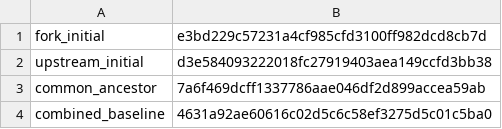
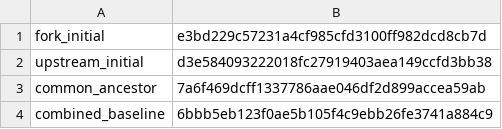
Before and after one commit to thehumanworks/codex, a TSV file: superfork/evidence/baseline.tsv, drawn as a sheet.

```diff
--- a/superfork/evidence/baseline.tsv
+++ b/superfork/evidence/baseline.tsv
@@ -3,2 +3,2 @@ upstream_initial	d3e584093222018fc27919403aea149ccfd3bb38
 common_ancestor	7a6f469dcff1337786aae046df2d899accea59ab
-combined_baseline	4631a92ae60616c02d5c6c58ef3275d5c01c5ba0
+combined_baseline	6bbb5eb123f0ae5b105f4c9ebb26fe3741a884c9
```
Also changed, not shown: superfork/evidence/upstream-branch-heads.tsv, 2 other files.
